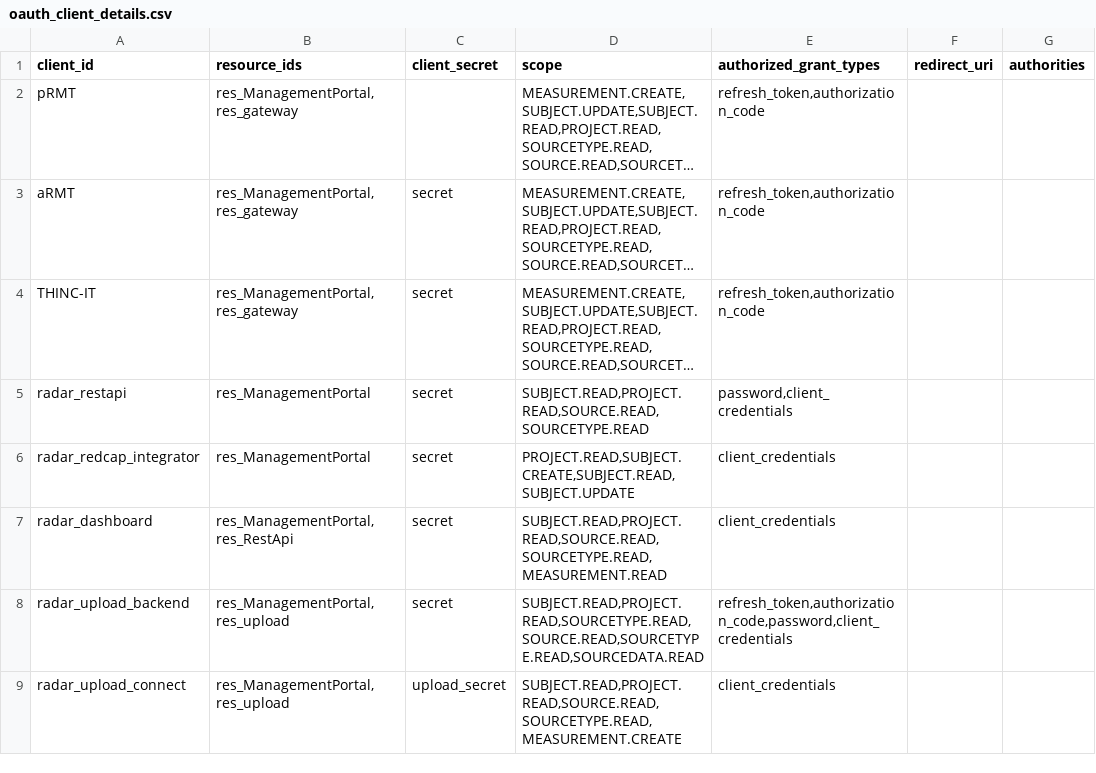
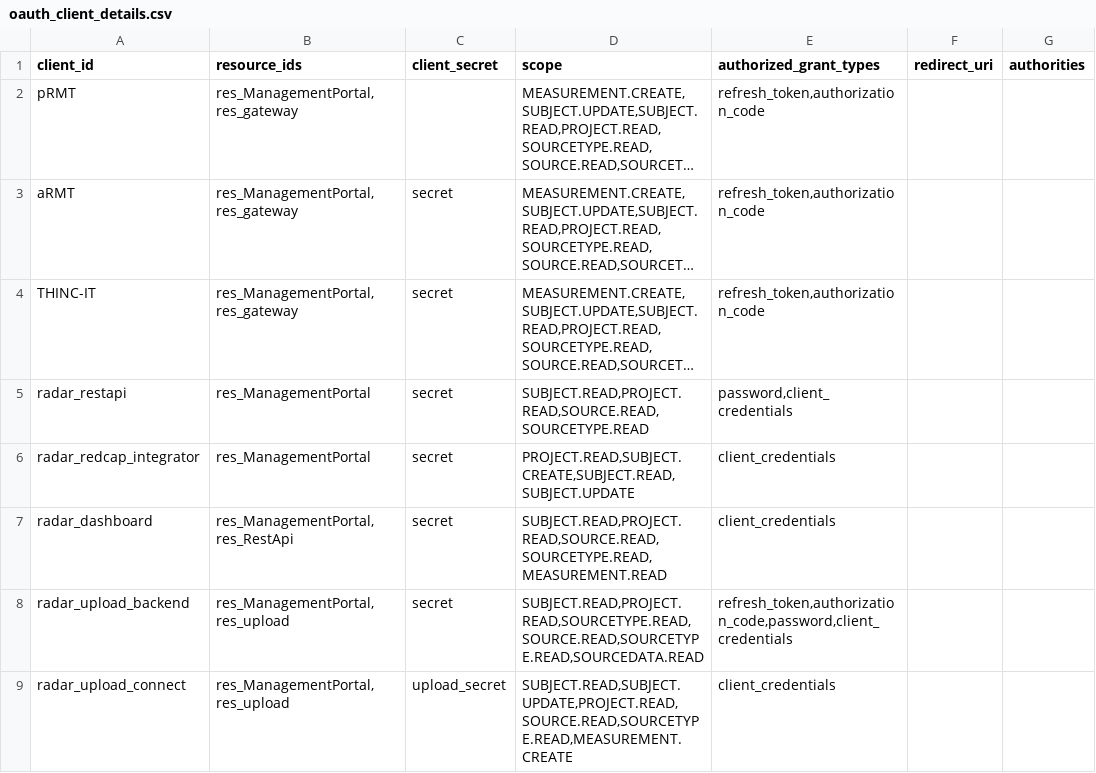
Before and after one commit to RADAR-base/radar-upload-source-connector, a CSV file: docker/mp-config/oauth_client_details.csv, drawn as a sheet; only a part is shown; long unchanged cells end in …; the diff names each change by its address in the sheet, - before the commit and + after, or states it on an @@ line.

```diff
--- a/docker/mp-config/oauth_client_details.csv
+++ b/docker/mp-config/oauth_client_details.csv
-D9 (scope): SUBJECT.READ,PROJECT.READ,SOURCE.READ,SOURCETYPE.READ,MEASUREMENT.CREATE
+D9 (scope): SUBJECT.READ,SUBJECT.UPDATE,PROJECT.READ,SOURCE.READ,SOURCETYPE.READ,MEASUREMENT.CREATE
```
Also changed, not shown: 6 other files.
